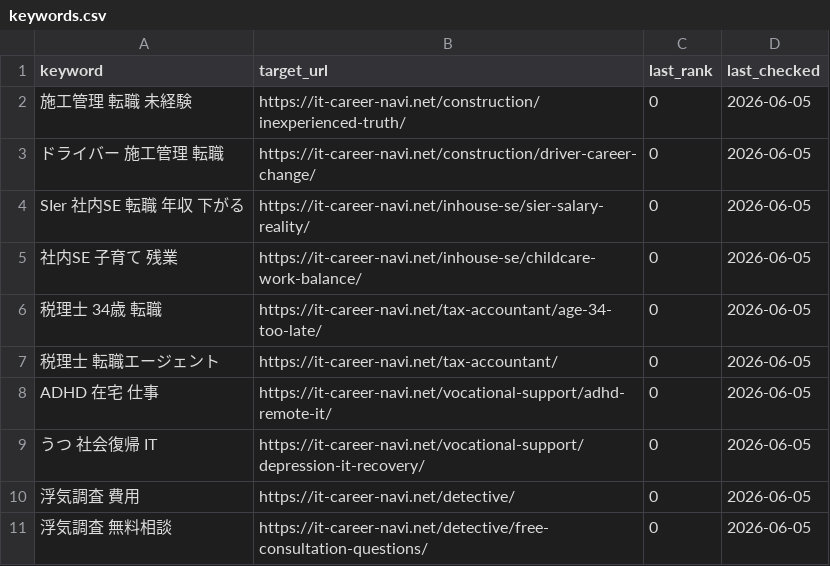
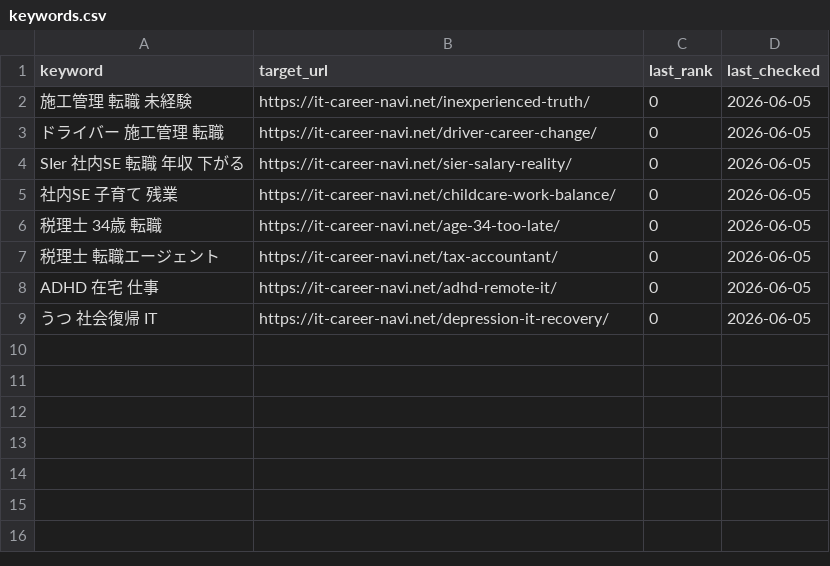
Before and after one commit to hidemitsuada-maker/affiliate-automation, a CSV file: keywords.csv, drawn as a sheet.

Commit message:
日次パイプライン自動化: キュー補充 + GSC送信(URL/サイトマップ)
- refill_queue.py: keyword-queue残が閾値割れでclaude -p(サブスク枠)補充。
  EPC加重ニッチ配分(全アクティブニッチ≥1保証)・カニバリ回避(既存slug/KW除外)。
- gsc_submit.py: 公開記事URLをIndexing APIへ送信(冪等)。
  --sitemap でWP標準サイトマップをSearch Consoleに登録(webmasters v3)。
- run_daily.sh: 補充→記事生成→URL送信→サイトマップ登録の4段(各段独立続行)。
- launchd net.itcareernavi.generate を run_daily.sh 起動に変更(毎朝6:00)。
- 記事下書き群・固定ページ・Pillar下書き・articles.json 追加。

```diff
--- a/keywords.csv
+++ b/keywords.csv
@@ -1,11 +1,9 @@
 keyword,target_url,last_rank,last_checked
-施工管理 転職 未経験,https://it-career-navi.net/construction/inexperienced-truth/,0,2026-06-05
-ドライバー 施工管理 転職,https://it-career-navi.net/construction/driver-career-change/,0,2026-06-05
-SIer 社内SE 転職 年収 下がる,https://it-career-navi.net/inhouse-se/sier-salary-reality/,0,2026-06-05
-社内SE 子育て 残業,https://it-career-navi.net/inhouse-se/childcare-work-balance/,0,2026-06-05
-税理士 34歳 転職,https://it-career-navi.net/tax-accountant/age-34-too-late/,0,2026-06-05
+施工管理 転職 未経験,https://it-career-navi.net/inexperienced-truth/,0,2026-06-05
+ドライバー 施工管理 転職,https://it-career-navi.net/driver-career-change/,0,2026-06-05
+SIer 社内SE 転職 年収 下がる,https://it-career-navi.net/sier-salary-reality/,0,2026-06-05
+社内SE 子育て 残業,https://it-career-navi.net/childcare-work-balance/,0,2026-06-05
+税理士 34歳 転職,https://it-career-navi.net/age-34-too-late/,0,2026-06-05
 税理士 転職エージェント,https://it-career-navi.net/tax-accountant/,0,2026-06-05
-ADHD 在宅 仕事,https://it-career-navi.net/vocational-support/adhd-remote-it/,0,2026-06-05
-うつ 社会復帰 IT,https://it-career-navi.net/vocational-support/depression-it-recovery/,0,2026-06-05
-浮気調査 費用,https://it-career-navi.net/detective/,0,2026-06-05
-浮気調査 無料相談,https://it-career-navi.net/detective/free-consultation-questions/,0,2026-06-05
+ADHD 在宅 仕事,https://it-career-navi.net/adhd-remote-it/,0,2026-06-05
+うつ 社会復帰 IT,https://it-career-navi.net/depression-it-recovery/,0,2026-06-05
```
Also changed, not shown: 51 other files.
